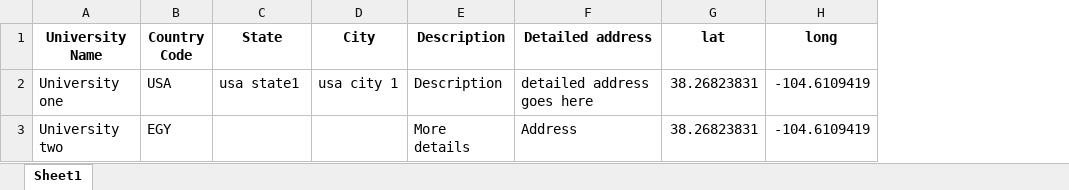
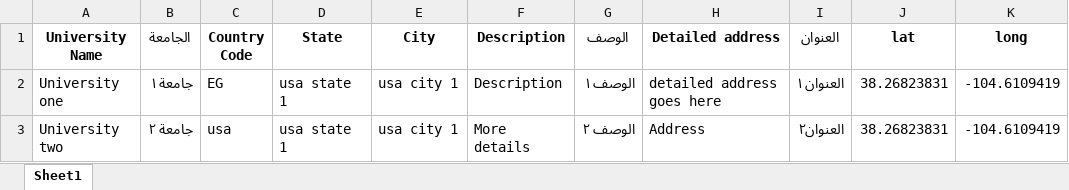
Before and after one commit to nileconnect/eduxa, an Excel workbook: backend/web/samples/Universities.xlsx, sheet Sheet1, drawn as a sheet; only a part is shown; values as stored, in another font and other column widths than the file's, no borders; addresses are those after the commit; the diff names each change by its address in the sheet, - before the commit and + after, or states it on an @@ line.

```diff
--- a/backend/web/samples/Universities.xlsx (sheet Sheet1)
+++ b/backend/web/samples/Universities.xlsx (sheet Sheet1)
+column B (الجامعة), rows 2-3: جامعة ١ | جامعة ٢
+column G (الوصف), rows 2-3: الوصف ١ | الوصف ٢
+column I (العنوان), rows 2-3: العنوان ١ | العنوان٢
-C2 (Country Code): USA
+C2 (Country Code): EG
-D2 (State): usa state1
+D2 (State): usa state 1
-C3 (Country Code): EGY
+C3 (Country Code): usa
-D3 (State): (empty)
+D3 (State): usa state 1
-E3 (City): (empty)
+E3 (City): usa city 1
```
Also changed, not shown: backend/web/samples/Countries.xlsx, backend/web/samples/State-Cities.xlsx, 3 other files.
